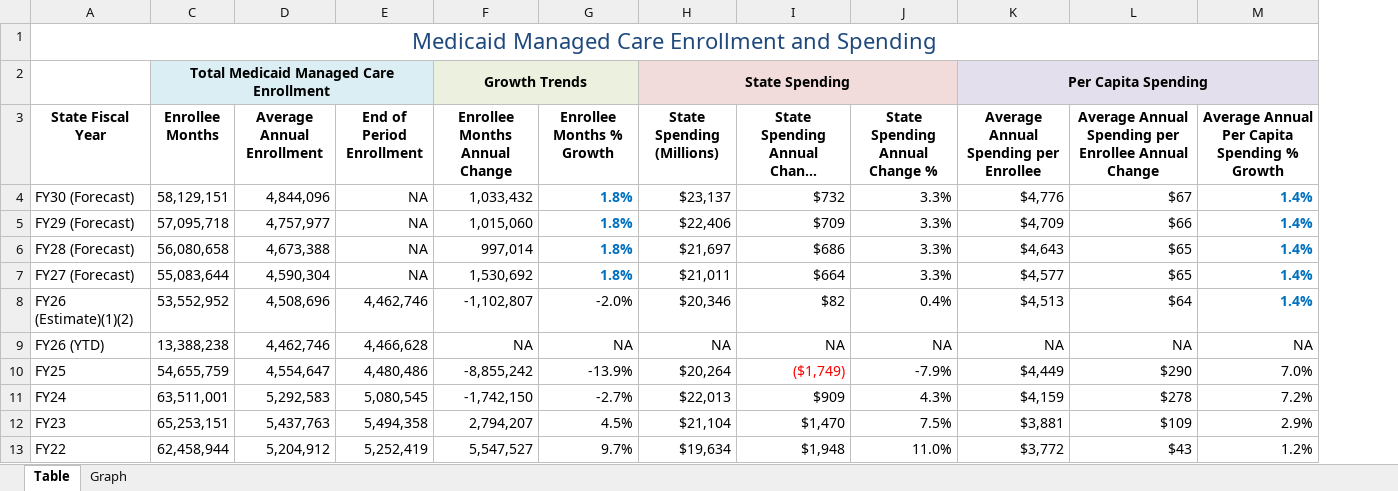
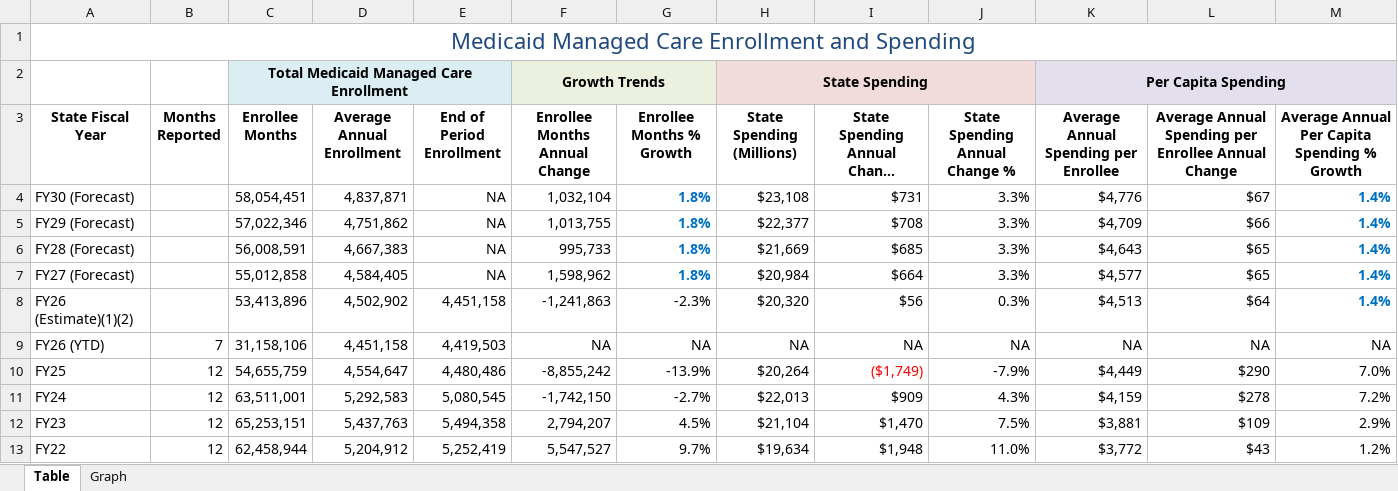
Before and after one commit to steptwopolicy/s2p_data_analyses, an Excel workbook: mmc_enrollment_vs_spending.xlsx, sheet Table, drawn as a sheet; only a part is shown; long unchanged cells end in …; values as stored, in another font and other column widths than the file's, no borders; the diff covers the shown part only; the diff names each change by its address in the sheet, - before the commit and + after, or states it on an @@ line.

```diff
--- a/mmc_enrollment_vs_spending.xlsx (sheet Table)
+++ b/mmc_enrollment_vs_spending.xlsx (sheet Table)
@@ column B (Months Reported) unhidden, rows 9-13: 7 | 12 | 12 | 12 | 12 @@
-C4 (Enrollee Months): 58,129,151
+C4 (Enrollee Months): 58,054,451
-D4 (Average Annual Enrollment): 4,844,096
+D4 (Average Annual Enrollment): 4,837,871
-F4 (Enrollee Months Annual Change): 1,033,432
+F4 (Enrollee Months Annual Change): 1,032,104
-H4 (State Spending (Millions)): $23,137
+H4 (State Spending (Millions)): $23,108
-I4: $732
+I4: $731
-C5 (Enrollee Months): 57,095,718
+C5 (Enrollee Months): 57,022,346
-D5 (Average Annual Enrollment): 4,757,977
+D5 (Average Annual Enrollment): 4,751,862
-F5 (Enrollee Months Annual Change): 1,015,060
+F5 (Enrollee Months Annual Change): 1,013,755
-H5 (State Spending (Millions)): $22,406
+H5 (State Spending (Millions)): $22,377
-I5: $709
+I5: $708
-C6 (Enrollee Months): 56,080,658
+C6 (Enrollee Months): 56,008,591
-D6 (Average Annual Enrollment): 4,673,388
+D6 (Average Annual Enrollment): 4,667,383
-F6 (Enrollee Months Annual Change): 997,014
+F6 (Enrollee Months Annual Change): 995,733
-H6 (State Spending (Millions)): $21,697
+H6 (State Spending (Millions)): $21,669
-I6: $686
+I6: $685
-C7 (Enrollee Months): 55,083,644
+C7 (Enrollee Months): 55,012,858
-D7 (Average Annual Enrollment): 4,590,304
+D7 (Average Annual Enrollment): 4,584,405
-F7 (Enrollee Months Annual Change): 1,530,692
+F7 (Enrollee Months Annual Change): 1,598,962
-H7 (State Spending (Millions)): $21,011
+H7 (State Spending (Millions)): $20,984
-C8 (Enrollee Months): 53,552,952
+C8 (Enrollee Months): 53,413,896
-D8 (Average Annual Enrollment): 4,508,696
+D8 (Average Annual Enrollment): 4,502,902
-E8 (End of Period Enrollment): 4,462,746
+E8 (End of Period Enrollment): 4,451,158
-F8 (Enrollee Months Annual Change): -1,102,807
+F8 (Enrollee Months Annual Change): -1,241,863
-G8 (Enrollee Months % Growth): -2.0%
+G8 (Enrollee Months % Growth): -2.3%
-H8 (State Spending (Millions)): $20,346
+H8 (State Spending (Millions)): $20,320
-I8: $82
+I8: $56
-J8 (State Spending Annual Change %): 0.4%
+J8 (State Spending Annual Change %): 0.3%
-C9 (Enrollee Months): 13,388,238
+C9 (Enrollee Months): 31,158,106
-D9 (Average Annual Enrollment): 4,462,746
+D9 (Average Annual Enrollment): 4,451,158
-E9 (End of Period Enrollment): 4,466,628
+E9 (End of Period Enrollment): 4,419,503
```
Also changed, not shown: 1 edited cell elsewhere in this sheet, hidden cells, mltc_enrollment_vs_spending.xlsx, 12 other files.
